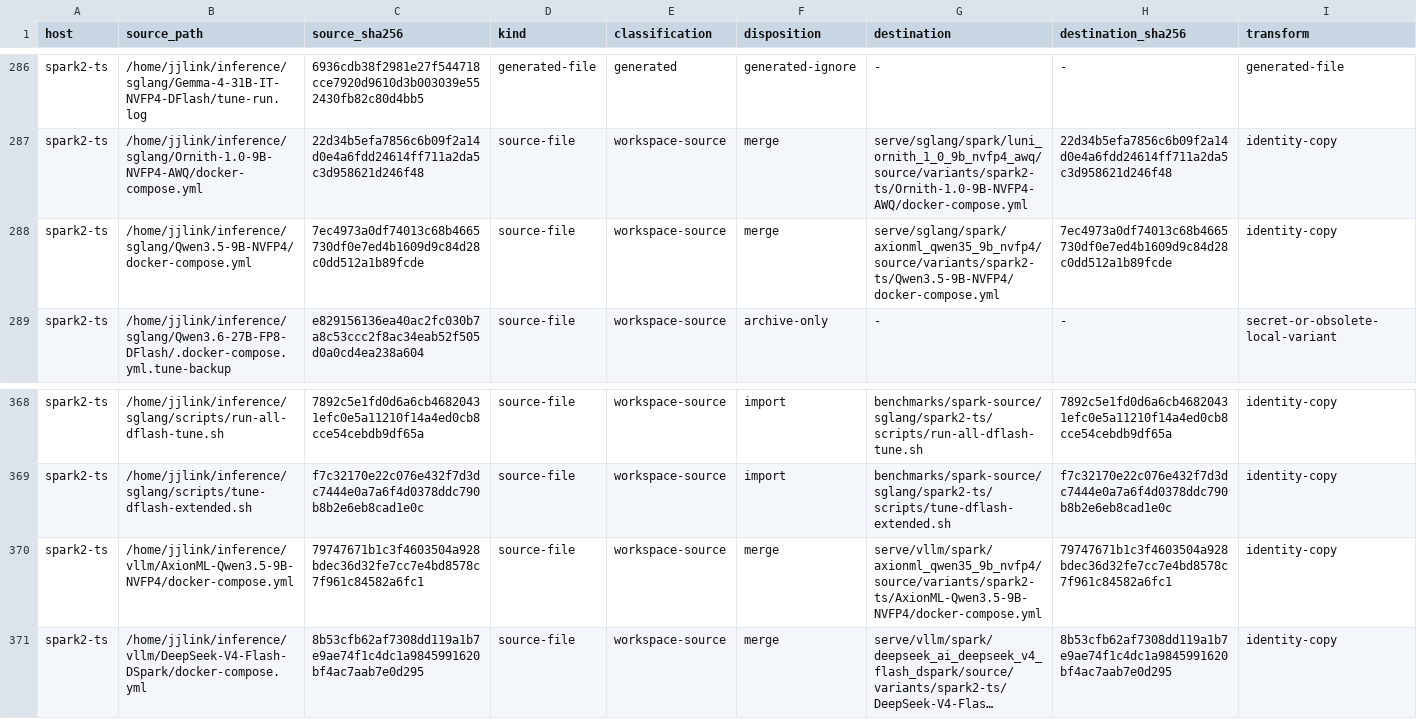
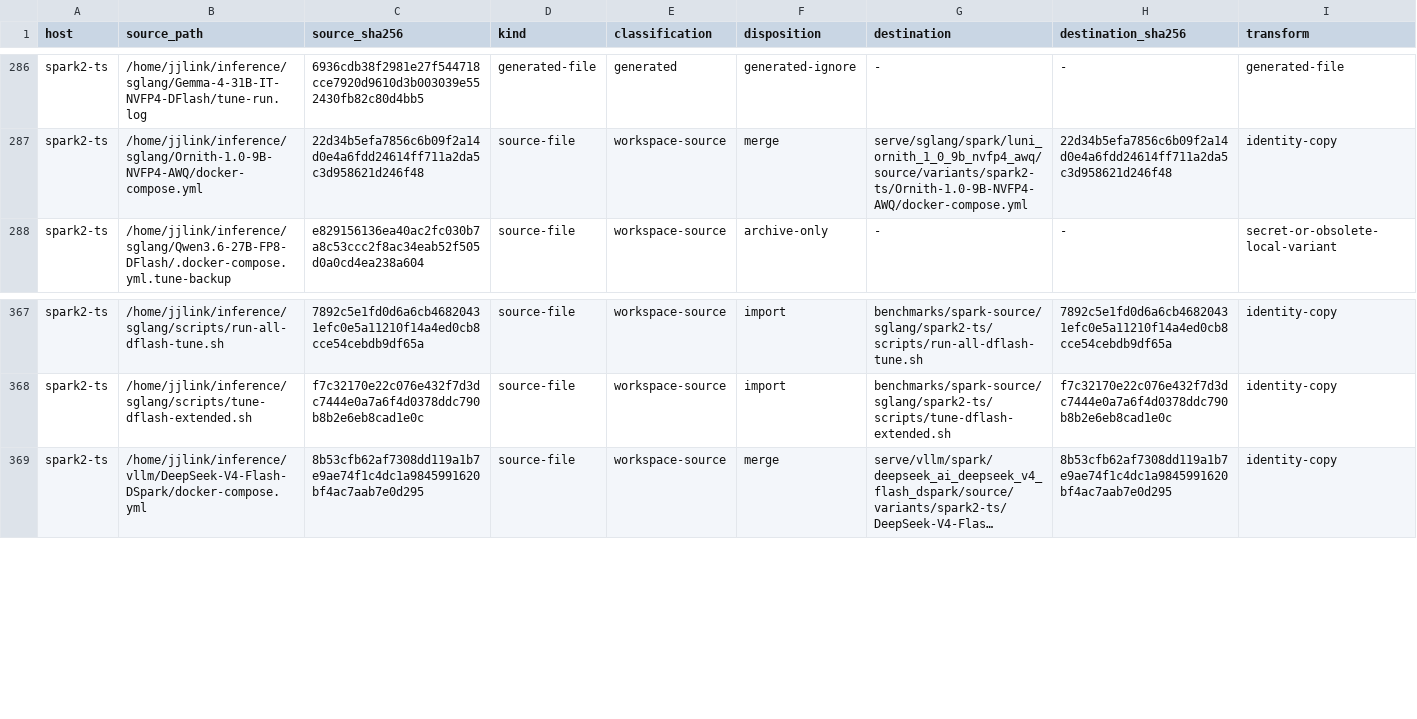
Before and after one commit to jj-link/DGX-Dashboard, a TSV file: migration/source-manifest.tsv, drawn as a sheet; only a part is shown, gaps mark what is left out; long unchanged cells end in …; the diff names each change by its address in the sheet, - before the commit and + after, or states it on an @@ line.

Commit message:
Remove rejected Spark artifacts

```diff
--- a/migration/source-manifest.tsv
+++ b/migration/source-manifest.tsv
-row 288: spark2-ts | /home/jjlink/inference/sglang/Qwen3.5-9B-NVFP4/docker-compose.yml | 7ec4973a0df74013c68b4665730df0e7ed4b1609d9c84d28c0dd512a1b89fcde | source-file | workspace-source | merge | serve/sglang/spark/axionml_qwen35_9b_nvfp4/source/variants/spark2-ts/Qwen3.5-9B-NVFP4/docker-compose.yml | 7ec4973a0df74013c68b4665730df0e7ed4b1609d9c84d28c0dd512a1b89fcde | identity-copy
-row 370: spark2-ts | /home/jjlink/inference/vllm/AxionML-Qwen3.5-9B-NVFP4/docker-compose.yml | 79747671b1c3f4603504a928bdec36d32fe7cc7e4bd8578c7f961c84582a6fc1 | source-file | workspace-source | merge | serve/vllm/spark/axionml_qwen35_9b_nvfp4/source/variants/spark2-ts/AxionML-Qwen3.5-9B-NVFP4/docker-compose.yml | 79747671b1c3f4603504a928bdec36d32fe7cc7e4bd8578c7f961c84582a6fc1 | identity-copy
```
Also changed, not shown: 13 other files.
